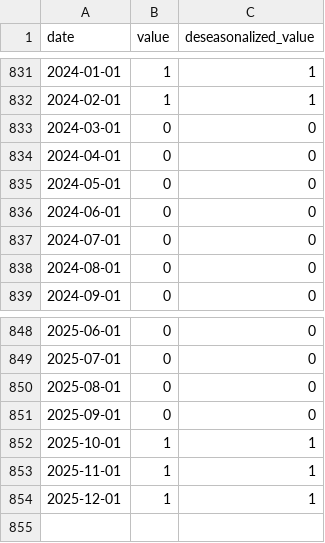
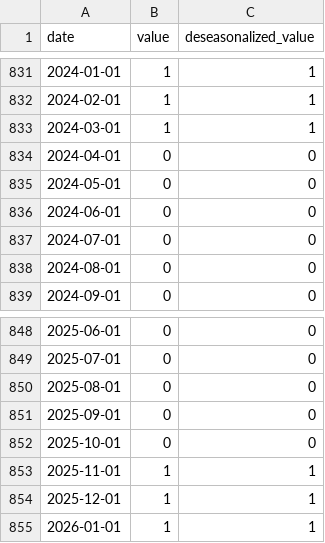
Before and after one commit to markgsheppard/SahmRule, a CSV file: data-source/tool-data/USARECDM.csv, drawn as a sheet; only a part is shown, gaps mark what is left out.

```diff
--- a/data-source/tool-data/USARECDM.csv
+++ b/data-source/tool-data/USARECDM.csv
@@ -832,3 +832,3 @@
 2024-02-01,1,1
-2024-03-01,0,0
+2024-03-01,1,1
 2024-04-01,0,0
@@ -851,4 +851,5 @@
 2025-09-01,0,0
-2025-10-01,1,1
+2025-10-01,0,0
 2025-11-01,1,1
 2025-12-01,1,1
+2026-01-01,1,1
```
Also changed, not shown: data-source/tool-data/JHDUSRGDPBR.csv, data-source/tool-data/T10Y2Y.csv, 3 other files.
